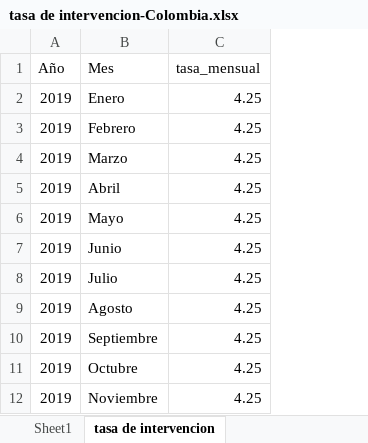
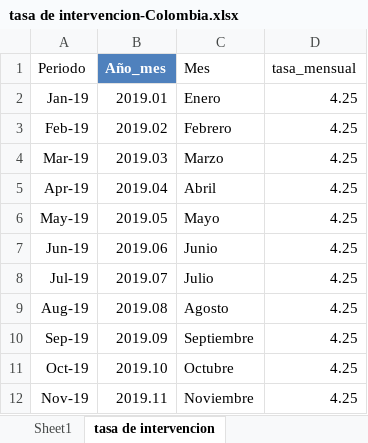
Before and after one commit to jmoralesn2/Tasas_interes_Colombia_Argentina, an Excel workbook: tasa de intervencion-Colombia.xlsx, sheet tasa de intervencion, drawn as a sheet; only a part is shown; values as stored, in another font and other column widths than the file's, no borders; table styles not drawn; removed rows and columns are numbered as before the commit, all else as after; the diff names each change by its address in the sheet, - before the commit and + after, or states it on an @@ line.

```diff
--- a/tasa de intervencion-Colombia.xlsx (sheet tasa de intervencion)
+++ b/tasa de intervencion-Colombia.xlsx (sheet tasa de intervencion)
-column A (Año), rows 2-12: all 2019
+column A (Periodo), rows 2-12: Jan-19 | Feb-19 | Mar-19 | Apr-19 | May-19 | Jun-19 | Jul-19 | Aug-19 | Sep-19 | Oct-19 | Nov-19
+column B (Año_mes), rows 2-12: 2019.01 | 2019.02 | 2019.03 | 2019.04 | 2019.05 | 2019.06 | 2019.07 | 2019.08 | 2019.09 | 2019.10 | 2019.11
```
Also changed, not shown: 1.2.3.IPC_Por grupo de gasto Colombia.xlsx, Inflación Argentina.xlsx, 2 other files.
